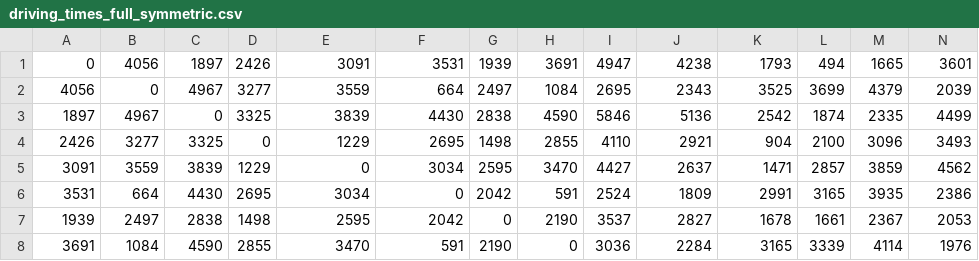
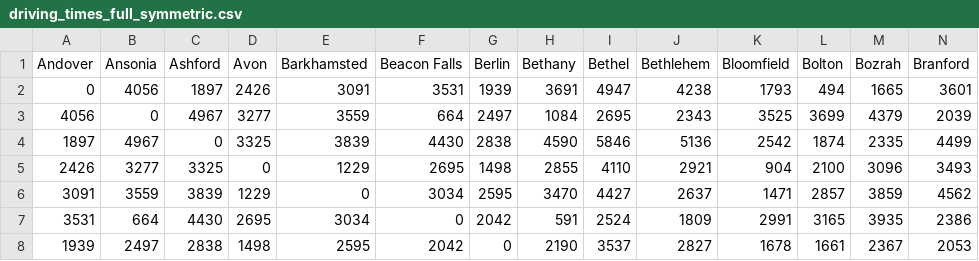
Before and after one commit to curran/dataviz-project-template, a CSV file: data/driving_times_full_symmetric.csv, drawn as a sheet; only a part is shown; the shorter side is filled out with more unchanged rows; rows hold the shown columns only; the diff names each change by its address in the sheet, - before the commit and + after, or states it on an @@ line.

Commit message:
added header row to driving times csv

```diff
--- a/data/driving_times_full_symmetric.csv
+++ b/data/driving_times_full_symmetric.csv
+row 1: Andover | Ansonia | Ashford | Avon | Barkhamsted | Beacon Falls | Berlin | Bethany | Bethel | Bethlehem | Bloomfield | Bolton | Bozrah | Branford
```
